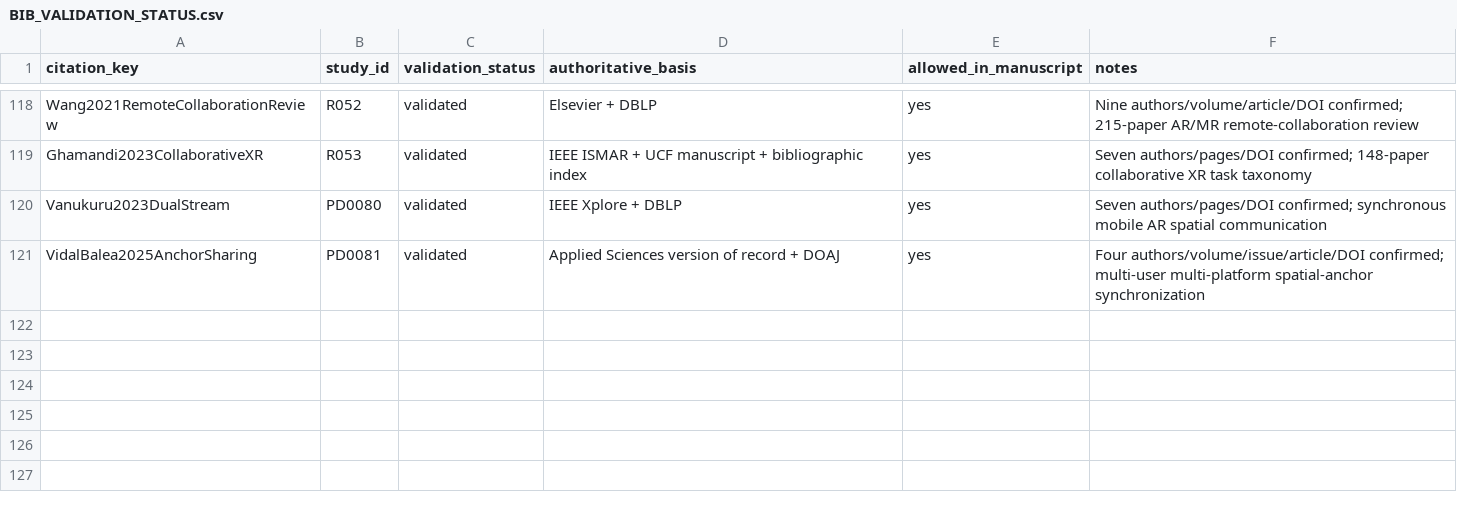
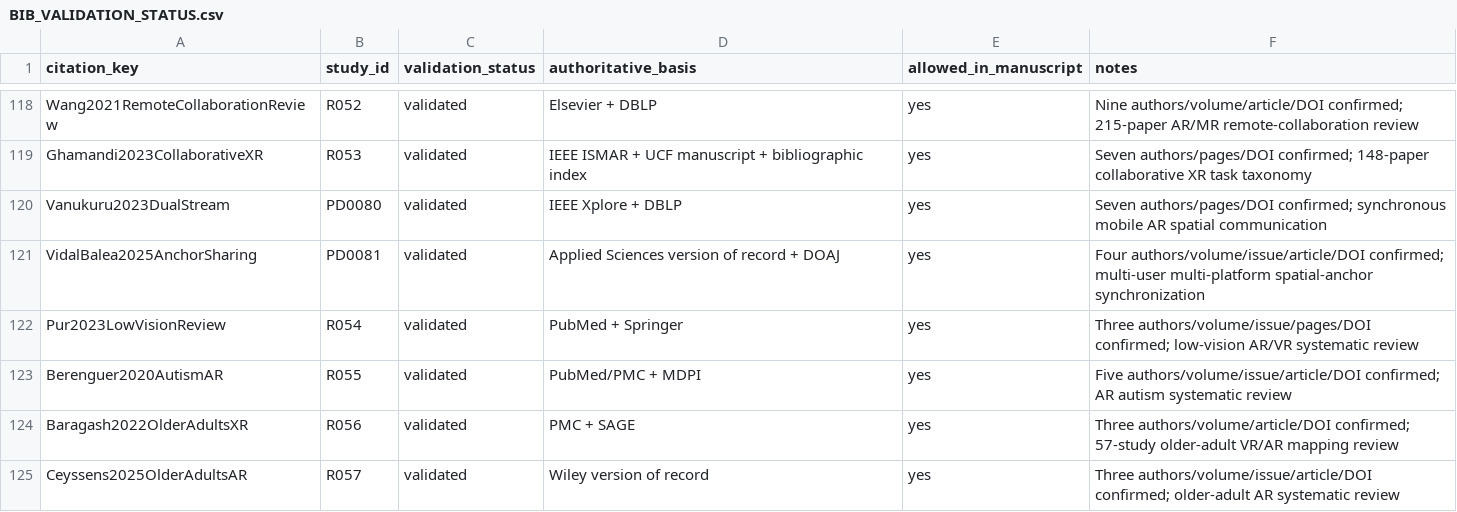
Before and after one commit to Arithmetic-Power-Geometry/Augmented-Reality-Systematic-Review, a CSV file: paper_writing/paper_artifacts/references/BIB_VALIDATION_STATUS.csv, drawn as a sheet; only a part is shown, gaps mark what is left out; the diff names each change by its address in the sheet, - before the commit and + after, or states it on an @@ line.

Commit message:
Validate AR accessibility and inclusion reviews

```diff
--- a/paper_writing/paper_artifacts/references/BIB_VALIDATION_STATUS.csv
+++ b/paper_writing/paper_artifacts/references/BIB_VALIDATION_STATUS.csv
+row 122: Pur2023LowVisionReview | R054 | validated | PubMed + Springer | yes | Three authors/volume/issue/pages/DOI confirmed; low-vision AR/VR systematic review
+row 123: Berenguer2020AutismAR | R055 | validated | PubMed/PMC + MDPI | yes | Five authors/volume/issue/article/DOI confirmed; AR autism systematic review
+row 124: Baragash2022OlderAdultsXR | R056 | validated | PMC + SAGE | yes | Three authors/volume/article/DOI confirmed; 57-study older-adult VR/AR mapping review
+row 125: Ceyssens2025OlderAdultsAR | R057 | validated | Wiley version of record | yes | Three authors/volume/issue/article/DOI confirmed; older-adult AR systematic review
```
